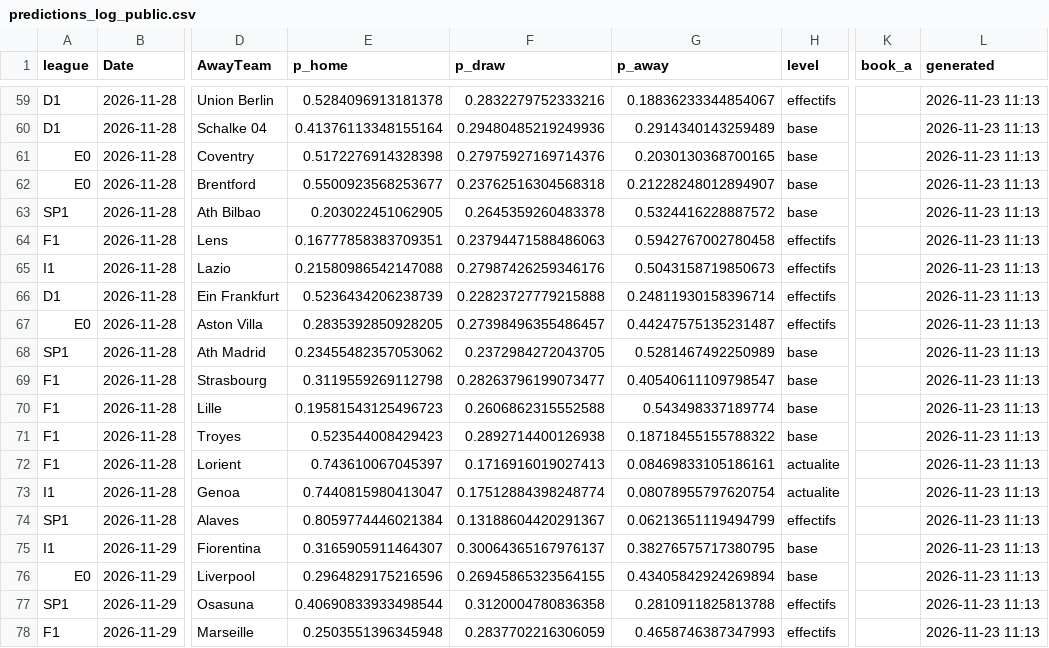
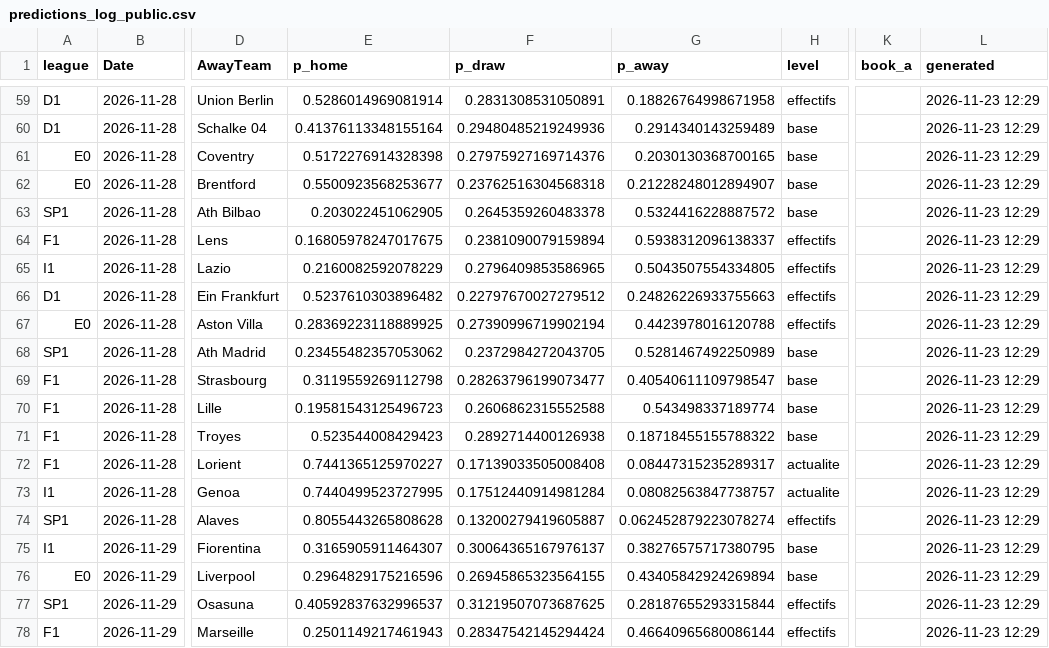
Before and after one commit to enzoleclercq2003-hue/pronostics, a CSV file: results/predictions_log_public.csv, drawn as a sheet; only a part is shown, gaps mark what is left out; the diff covers the shown part only; the diff names each change by its address in the sheet, - before the commit and + after, or states it on an @@ line.

```diff
--- a/results/predictions_log_public.csv
+++ b/results/predictions_log_public.csv
-E59 (p_home): 0.5284096913181378
+E59 (p_home): 0.5286014969081914
-F59 (p_draw): 0.2832279752333216
+F59 (p_draw): 0.2831308531050891
-G59 (p_away): 0.18836233344854067
+G59 (p_away): 0.18826764998671958
-L59:L78 (generated): 2026-11-23 11:13
+L59:L78 (generated): 2026-11-23 12:29
-E64 (p_home): 0.16777858383709351
+E64 (p_home): 0.16805978247017675
-F64 (p_draw): 0.23794471588486063
+F64 (p_draw): 0.2381090079159894
-G64 (p_away): 0.5942767002780458
+G64 (p_away): 0.5938312096138337
-E65 (p_home): 0.21580986542147088
+E65 (p_home): 0.2160082592078229
-F65 (p_draw): 0.27987426259346176
+F65 (p_draw): 0.2796409853586965
-G65 (p_away): 0.5043158719850673
+G65 (p_away): 0.5043507554334805
-E66 (p_home): 0.5236434206238739
+E66 (p_home): 0.5237610303896482
-F66 (p_draw): 0.22823727779215888
+F66 (p_draw): 0.22797670027279512
-G66 (p_away): 0.24811930158396714
+G66 (p_away): 0.24826226933755663
-E67 (p_home): 0.2835392850928205
+E67 (p_home): 0.28369223118889925
-F67 (p_draw): 0.27398496355486457
+F67 (p_draw): 0.27390996719902194
-G67 (p_away): 0.44247575135231487
+G67 (p_away): 0.4423978016120788
-E72 (p_home): 0.743610067045397
+E72 (p_home): 0.7441365125970227
-F72 (p_draw): 0.1716916019027413
+F72 (p_draw): 0.17139033505008408
-G72 (p_away): 0.08469833105186161
+G72 (p_away): 0.08447315235289317
-E73 (p_home): 0.7440815980413047
+E73 (p_home): 0.7440499523727995
-F73 (p_draw): 0.17512884398248774
+F73 (p_draw): 0.17512440914981284
-G73 (p_away): 0.08078955797620754
+G73 (p_away): 0.08082563847738757
-E74 (p_home): 0.8059774446021384
+E74 (p_home): 0.8055443265808628
-F74 (p_draw): 0.13188604420291367
+F74 (p_draw): 0.13200279419605887
-G74 (p_away): 0.06213651119494799
+G74 (p_away): 0.062452879223078274
-E77 (p_home): 0.40690833933498544
+E77 (p_home): 0.40592837632996537
-F77 (p_draw): 0.3120004780836358
+F77 (p_draw): 0.31219507073687625
-G77 (p_away): 0.2810911825813788
+G77 (p_away): 0.28187655293315844
-E78 (p_home): 0.2503551396345948
+E78 (p_home): 0.2501149217461943
-F78 (p_draw): 0.2837702216306059
+F78 (p_draw): 0.28347542145294424
-G78 (p_away): 0.4658746387347993
+G78 (p_away): 0.46640965680086144
```
Also changed, not shown: 100 edited cells elsewhere in this file.
